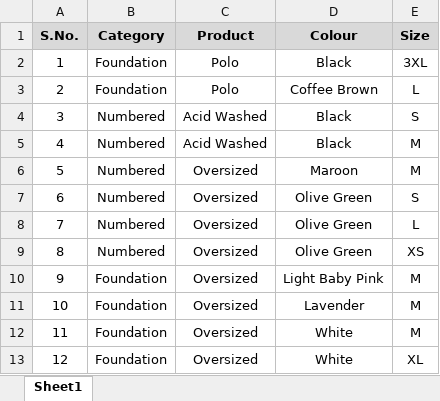
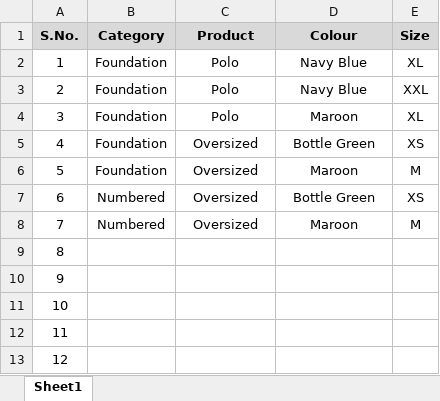
Before and after one commit to DA2793/deniedofficial, an Excel workbook: Business/out-of-stock.xlsx, sheet Sheet1, drawn as a sheet; values as stored, in another font and other column widths than the file's, no borders; the diff names each change by its address in the sheet, - before the commit and + after, or states it on an @@ line.

Commit message:
Refresh out-of-stock variants from supplier sheet

```diff
--- a/Business/out-of-stock.xlsx (sheet Sheet1)
+++ b/Business/out-of-stock.xlsx (sheet Sheet1)
-D2 (Colour): Black
+D2 (Colour): Navy Blue
-E2 (Size): 3XL
+E2 (Size): XL
-D3 (Colour): Coffee Brown
+D3 (Colour): Navy Blue
-E3 (Size): L
+E3 (Size): XXL
-B4:B6 (Category): Numbered
+B4:B6 (Category): Foundation
-C4 (Product): Acid Washed
+C4 (Product): Polo
-D4 (Colour): Black
+D4 (Colour): Maroon
-E4 (Size): S
+E4 (Size): XL
-C5 (Product): Acid Washed
+C5 (Product): Oversized
-D5 (Colour): Black
+D5 (Colour): Bottle Green
-E5 (Size): M
+E5 (Size): XS
-D7 (Colour): Olive Green
+D7 (Colour): Bottle Green
-E7 (Size): S
+E7 (Size): XS
-D8 (Colour): Olive Green
+D8 (Colour): Maroon
-E8 (Size): L
+E8 (Size): M
-B9 (Category): Numbered
+B9 (Category): (empty)
-C9:C13 (Product): Oversized
+C9:C13 (Product): (empty)
-D9 (Colour): Olive Green
+D9 (Colour): (empty)
-E9 (Size): XS
+E9 (Size): (empty)
-B10:B13 (Category): Foundation
+B10:B13 (Category): (empty)
-D10 (Colour): Light Baby Pink
+D10 (Colour): (empty)
-E10:E12 (Size): M
+E10:E12 (Size): (empty)
-D11 (Colour): Lavender
+D11 (Colour): (empty)
-D12:D13 (Colour): White
+D12:D13 (Colour): (empty)
-E13 (Size): XL
+E13 (Size): (empty)
```
Also changed, not shown: 1 other file.
